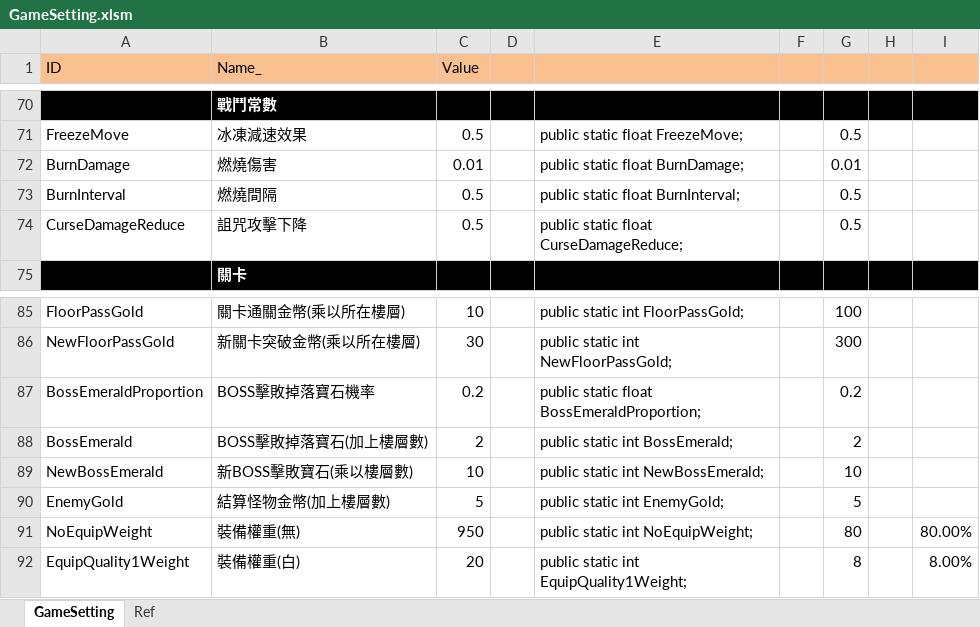
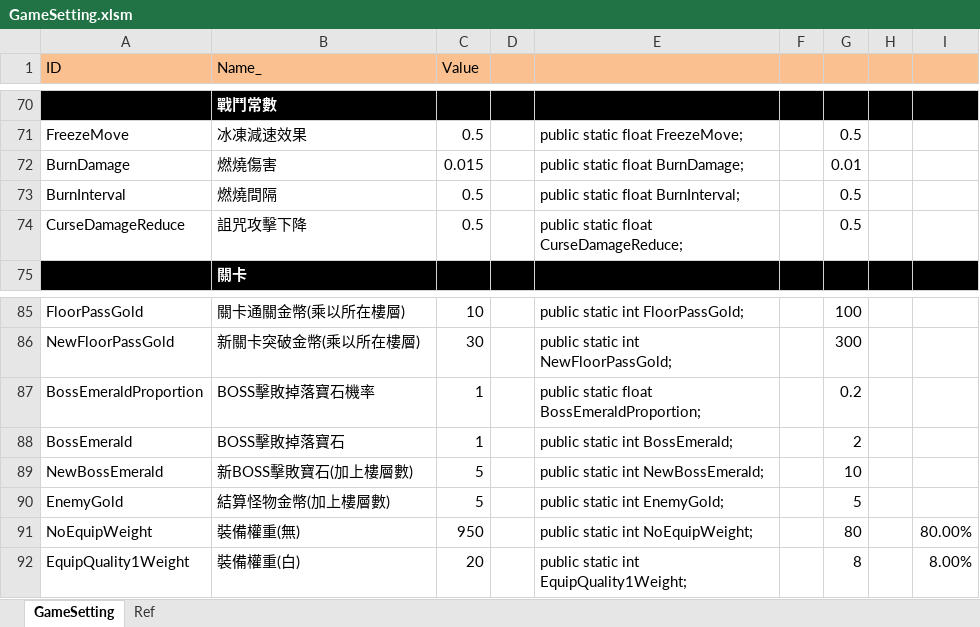
Before and after one commit to scozirge/30sHero, an Excel workbook: 30SecHero/Designer/GameSetting.xlsm, sheet GameSetting, drawn as a sheet; only a part is shown, gaps mark what is left out; values as stored, in another font and other column widths than the file's, no borders; the diff names each change by its address in the sheet, - before the commit and + after, or states it on an @@ line.

```diff
--- a/30SecHero/Designer/GameSetting.xlsm (sheet GameSetting)
+++ b/30SecHero/Designer/GameSetting.xlsm (sheet GameSetting)
-C72 (Value): 0.01
+C72 (Value): 0.015
-C87 (Value): 0.2
+C87 (Value): 1
-B88 (Name_): BOSS擊敗掉落寶石(加上樓層數)
+B88 (Name_): BOSS擊敗掉落寶石
-C88 (Value): 2
+C88 (Value): 1
-B89 (Name_): 新BOSS擊敗寶石(乘以樓層數)
+B89 (Name_): 新BOSS擊敗寶石(加上樓層數)
-C89 (Value): 10
+C89 (Value): 5
```
Also changed, not shown: 30SecHero/Designer/Strengthen.xlsm, 5 other files.
